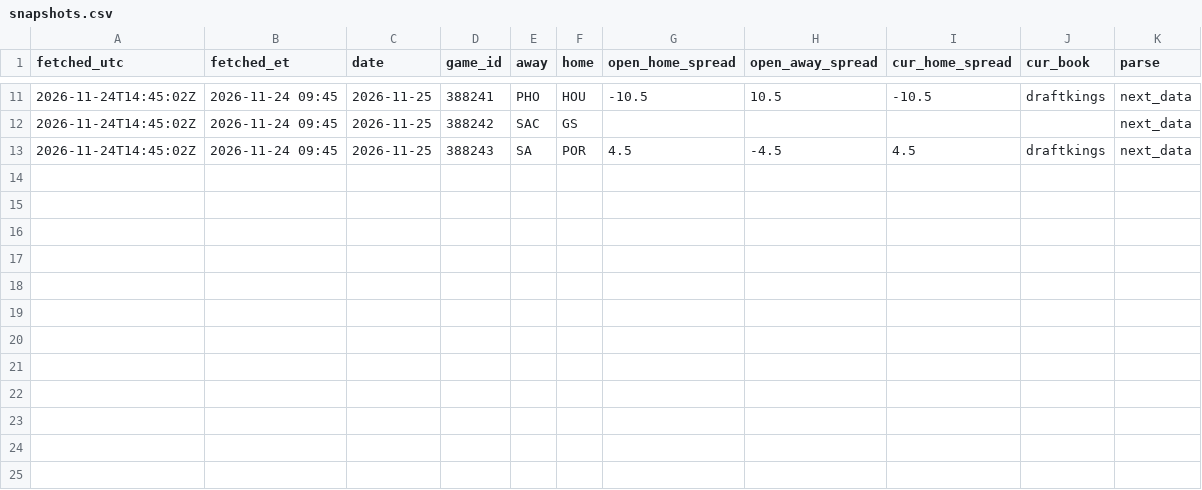
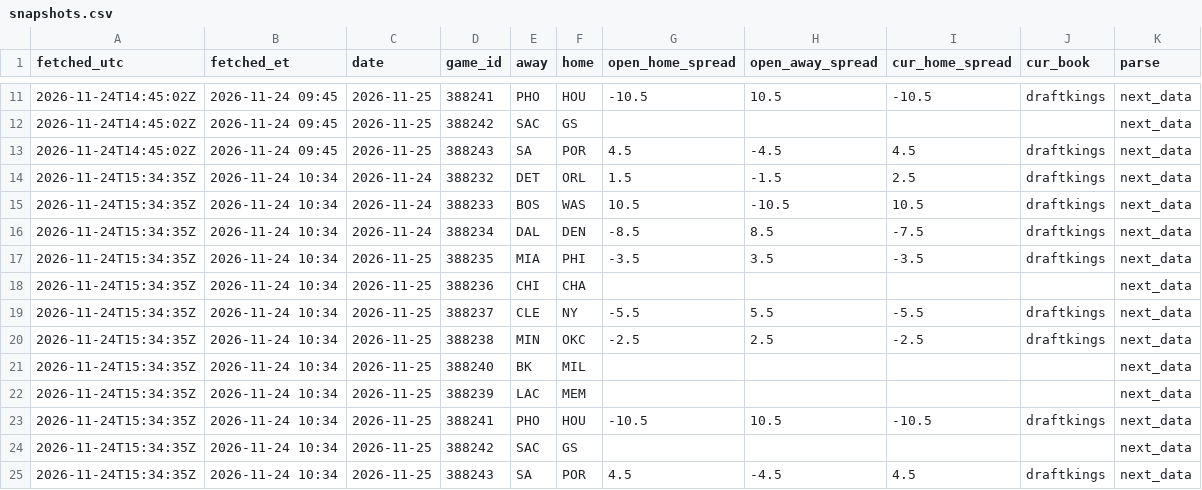
Before and after one commit to skilzzzzz123-netizen/nba-injury-feed, a CSV file: sbr/snapshots.csv, drawn as a sheet; only a part is shown, gaps mark what is left out.

```diff
--- a/sbr/snapshots.csv
+++ b/sbr/snapshots.csv
@@ -13 +13,13 @@ fetched_utc,fetched_et,date,game_id,away,home,open_home_spread,open_away_spread,
 2026-11-24T14:45:02Z,2026-11-24 09:45,2026-11-25,388243,SA,POR,4.5,-4.5,4.5,draftkings,next_data
+2026-11-24T15:34:35Z,2026-11-24 10:34,2026-11-24,388232,DET,ORL,1.5,-1.5,2.5,draftkings,next_data
+2026-11-24T15:34:35Z,2026-11-24 10:34,2026-11-24,388233,BOS,WAS,10.5,-10.5,10.5,draftkings,next_data
+2026-11-24T15:34:35Z,2026-11-24 10:34,2026-11-24,388234,DAL,DEN,-8.5,8.5,-7.5,draftkings,next_data
+2026-11-24T15:34:35Z,2026-11-24 10:34,2026-11-25,388235,MIA,PHI,-3.5,3.5,-3.5,draftkings,next_data
+2026-11-24T15:34:35Z,2026-11-24 10:34,2026-11-25,388236,CHI,CHA,,,,,next_data
+2026-11-24T15:34:35Z,2026-11-24 10:34,2026-11-25,388237,CLE,NY,-5.5,5.5,-5.5,draftkings,next_data
+2026-11-24T15:34:35Z,2026-11-24 10:34,2026-11-25,388238,MIN,OKC,-2.5,2.5,-2.5,draftkings,next_data
+2026-11-24T15:34:35Z,2026-11-24 10:34,2026-11-25,388240,BK,MIL,,,,,next_data
+2026-11-24T15:34:35Z,2026-11-24 10:34,2026-11-25,388239,LAC,MEM,,,,,next_data
+2026-11-24T15:34:35Z,2026-11-24 10:34,2026-11-25,388241,PHO,HOU,-10.5,10.5,-10.5,draftkings,next_data
+2026-11-24T15:34:35Z,2026-11-24 10:34,2026-11-25,388242,SAC,GS,,,,,next_data
+2026-11-24T15:34:35Z,2026-11-24 10:34,2026-11-25,388243,SA,POR,4.5,-4.5,4.5,draftkings,next_data
```
Also changed, not shown: attempts.csv, sbr/attempts.csv, 15 other files.
